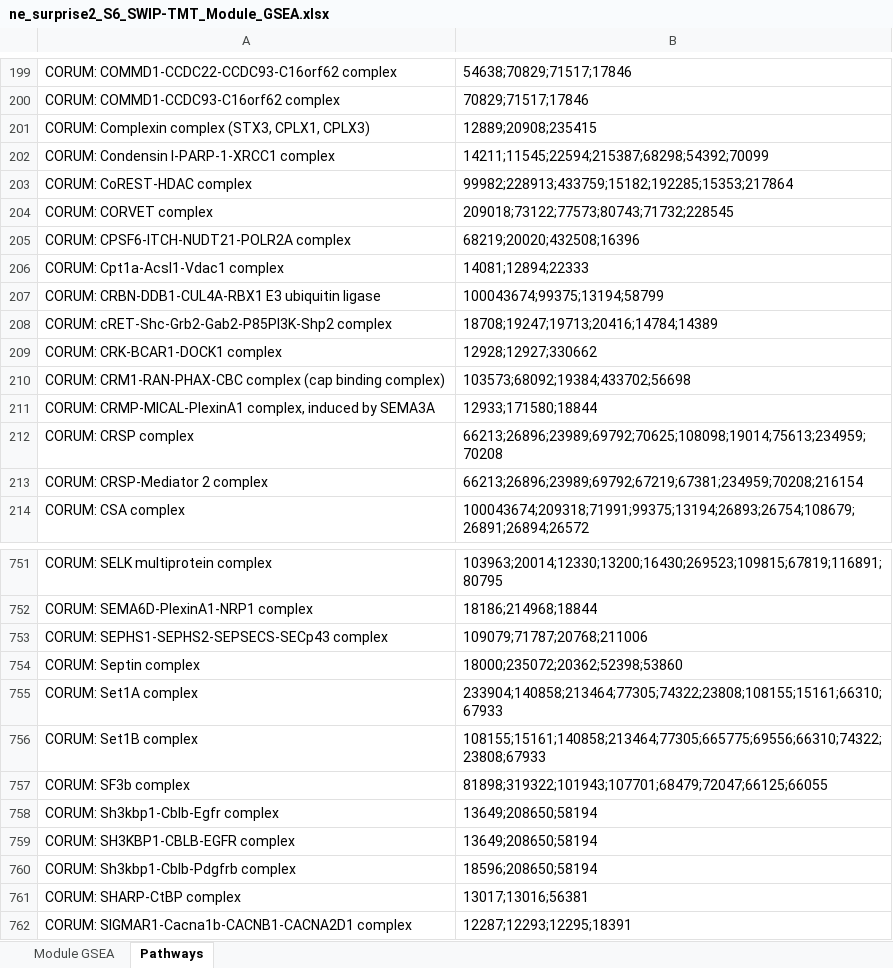
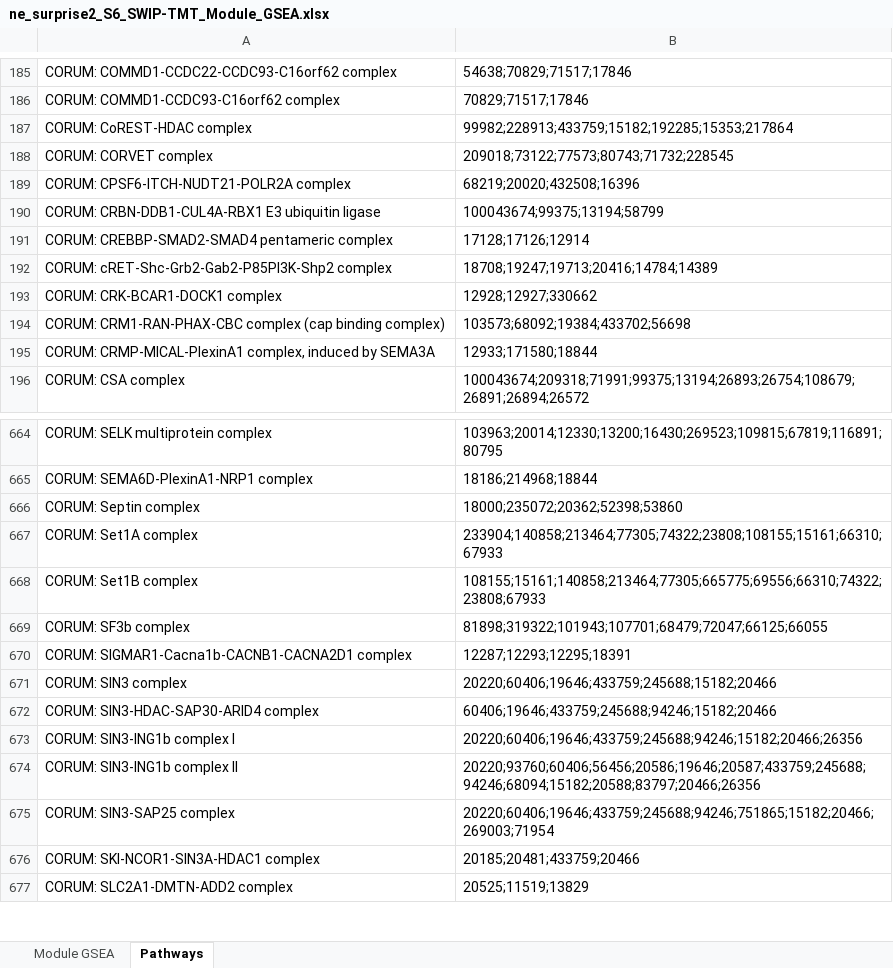
Before and after one commit to twesleyb/SwipProteomics, an Excel workbook: tables/ne_surprise2_S6_SWIP-TMT_Module_GSEA.xlsx, sheet Pathways, drawn as a sheet; only a part is shown, gaps mark what is left out; the shorter side is filled out with more unchanged rows; values as stored, in another font and other column widths than the file's, no borders; removed rows and columns are numbered as before the commit, all else as after; the diff covers the shown part only; the diff names each change by its address in the sheet, - before the commit and + after, or states it on an @@ line.

```diff
--- a/tables/ne_surprise2_S6_SWIP-TMT_Module_GSEA.xlsx (sheet Pathways)
+++ b/tables/ne_surprise2_S6_SWIP-TMT_Module_GSEA.xlsx (sheet Pathways)
-row 201: CORUM: Complexin complex (STX3, CPLX1, CPLX3) | 12889;20908;235415
-row 202: CORUM: Condensin I-PARP-1-XRCC1 complex | 14211;11545;22594;215387;68298;54392;70099
-row 206: CORUM: Cpt1a-Acsl1-Vdac1 complex | 14081;12894;22333
+row 191: CORUM: CREBBP-SMAD2-SMAD4 pentameric complex | 17128;17126;12914
-row 212: CORUM: CRSP complex | 66213;26896;23989;69792;70625;108098;19014;75613;234959;70208
-row 213: CORUM: CRSP-Mediator 2 complex | 66213;26896;23989;69792;67219;67381;234959;70208;216154
-row 753: CORUM: SEPHS1-SEPHS2-SEPSECS-SECp43 complex | 109079;71787;20768;211006
-row 758: CORUM: Sh3kbp1-Cblb-Egfr complex | 13649;208650;58194
-row 759: CORUM: SH3KBP1-CBLB-EGFR complex | 13649;208650;58194
-row 760: CORUM: Sh3kbp1-Cblb-Pdgfrb complex | 18596;208650;58194
-row 761: CORUM: SHARP-CtBP complex | 13017;13016;56381
```
Also changed, not shown: 4 added rows and 141 removed rows elsewhere in this sheet, sheet Module GSEA, tables/ne_surprise2_S4_SWIP-TMT_Module_Results.xlsx, tables/ne_surprise_S4_SWIP-TMT_Module_Results.xlsx, 18 other files.
